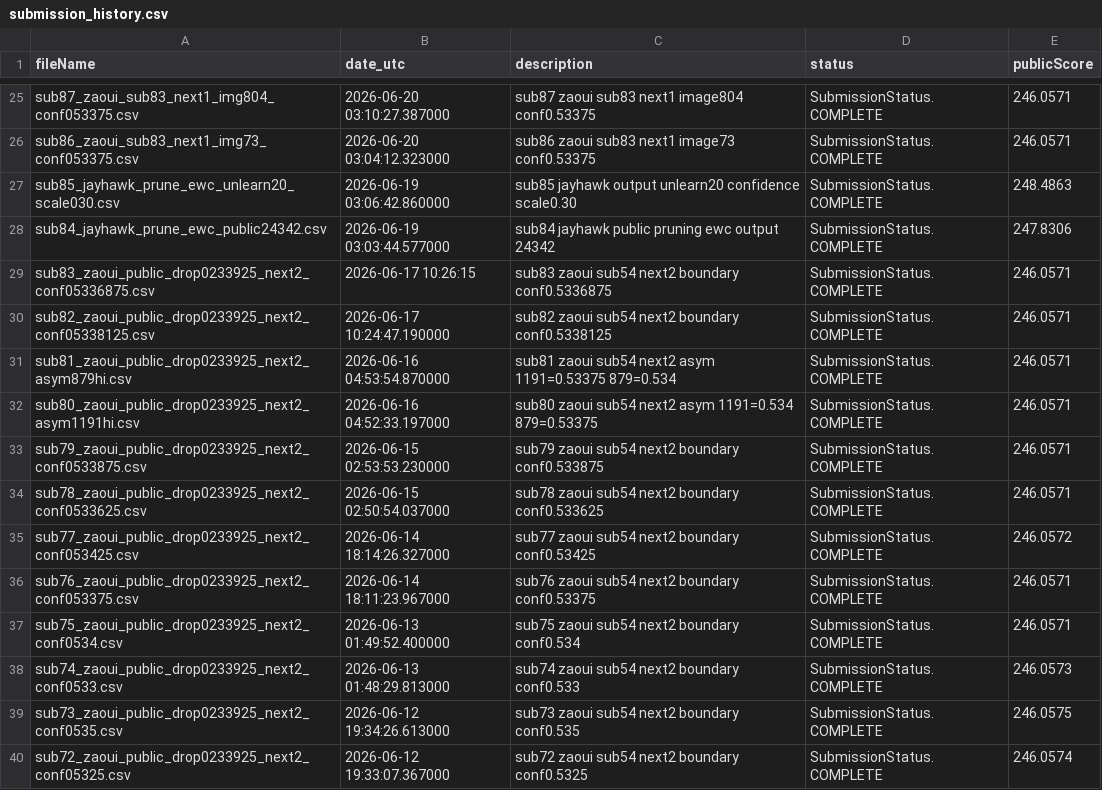
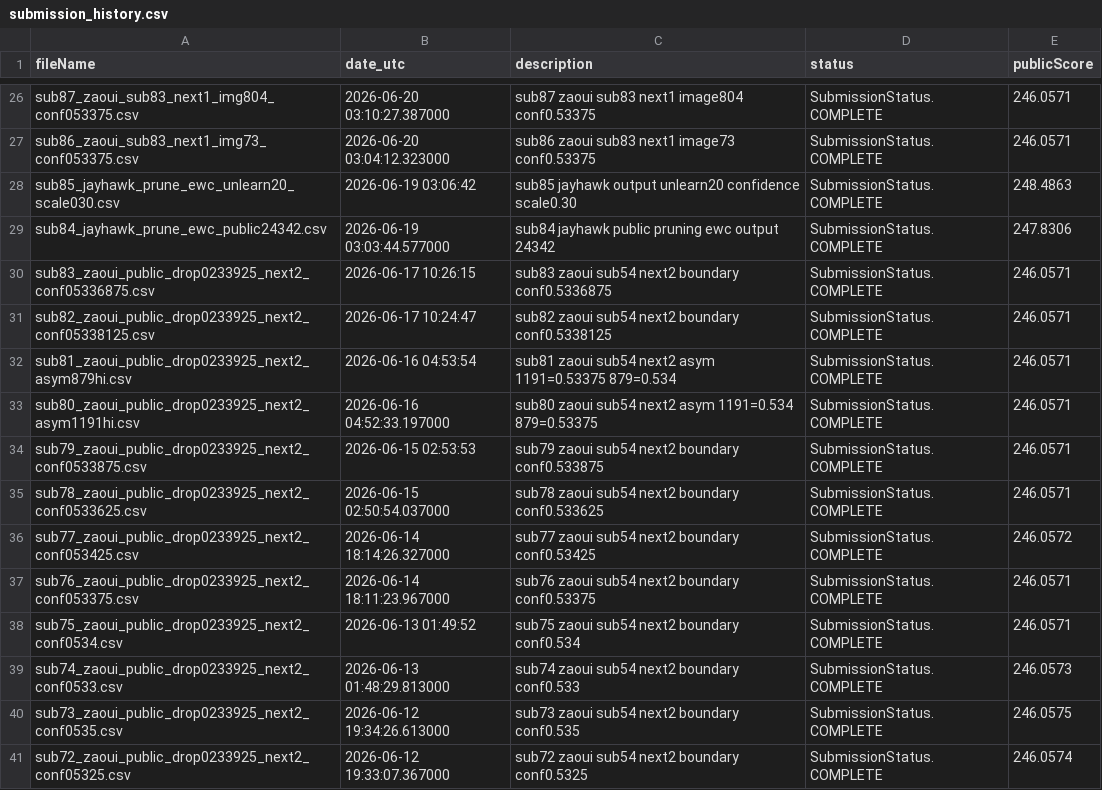
Before and after one commit to Beiciccc/neural-debris-removal-experiments, a CSV file: records/submission_history.csv, drawn as a sheet; only a part is shown, gaps mark what is left out; the diff covers the shown part only.

```diff
--- a/records/submission_history.csv
+++ b/records/submission_history.csv
@@ -26,9 +27,9 @@ sub87_zaoui_sub83_next1_img804_conf053375.csv,2026-06-20 03:10:27.387000,sub87 z
 sub86_zaoui_sub83_next1_img73_conf053375.csv,2026-06-20 03:04:12.323000,sub86 zaoui sub83 next1 image73 conf0.53375,SubmissionStatus.COMPLETE,246.0571
-sub85_jayhawk_prune_ewc_unlearn20_scale030.csv,2026-06-19 03:06:42.860000,sub85 jayhawk output unlearn20 confidence scale0.30,SubmissionStatus.COMPLETE,248.4863
+sub85_jayhawk_prune_ewc_unlearn20_scale030.csv,2026-06-19 03:06:42,sub85 jayhawk output unlearn20 confidence scale0.30,SubmissionStatus.COMPLETE,248.4863
 sub84_jayhawk_prune_ewc_public24342.csv,2026-06-19 03:03:44.577000,sub84 jayhawk public pruning ewc output 24342,SubmissionStatus.COMPLETE,247.8306
 sub83_zaoui_public_drop0233925_next2_conf05336875.csv,2026-06-17 10:26:15,sub83 zaoui sub54 next2 boundary conf0.5336875,SubmissionStatus.COMPLETE,246.0571
-sub82_zaoui_public_drop0233925_next2_conf05338125.csv,2026-06-17 10:24:47.190000,sub82 zaoui sub54 next2 boundary conf0.5338125,SubmissionStatus.COMPLETE,246.0571
-sub81_zaoui_public_drop0233925_next2_asym879hi.csv,2026-06-16 04:53:54.870000,sub81 zaoui sub54 next2 asym 1191=0.53375 879=0.534,SubmissionStatus.COMPLETE,246.0571
+sub82_zaoui_public_drop0233925_next2_conf05338125.csv,2026-06-17 10:24:47,sub82 zaoui sub54 next2 boundary conf0.5338125,SubmissionStatus.COMPLETE,246.0571
+sub81_zaoui_public_drop0233925_next2_asym879hi.csv,2026-06-16 04:53:54,sub81 zaoui sub54 next2 asym 1191=0.53375 879=0.534,SubmissionStatus.COMPLETE,246.0571
 sub80_zaoui_public_drop0233925_next2_asym1191hi.csv,2026-06-16 04:52:33.197000,sub80 zaoui sub54 next2 asym 1191=0.534 879=0.53375,SubmissionStatus.COMPLETE,246.0571
-sub79_zaoui_public_drop0233925_next2_conf0533875.csv,2026-06-15 02:53:53.230000,sub79 zaoui sub54 next2 boundary conf0.533875,SubmissionStatus.COMPLETE,246.0571
+sub79_zaoui_public_drop0233925_next2_conf0533875.csv,2026-06-15 02:53:53,sub79 zaoui sub54 next2 boundary conf0.533875,SubmissionStatus.COMPLETE,246.0571
 sub78_zaoui_public_drop0233925_next2_conf0533625.csv,2026-06-15 02:50:54.037000,sub78 zaoui sub54 next2 boundary conf0.533625,SubmissionStatus.COMPLETE,246.0571
@@ -36,3 +37,3 @@ sub77_zaoui_public_drop0233925_next2_conf053425.csv,2026-06-14 18:14:26.327000,s
 sub76_zaoui_public_drop0233925_next2_conf053375.csv,2026-06-14 18:11:23.967000,sub76 zaoui sub54 next2 boundary conf0.53375,SubmissionStatus.COMPLETE,246.0571
-sub75_zaoui_public_drop0233925_next2_conf0534.csv,2026-06-13 01:49:52.400000,sub75 zaoui sub54 next2 boundary conf0.534,SubmissionStatus.COMPLETE,246.0571
+sub75_zaoui_public_drop0233925_next2_conf0534.csv,2026-06-13 01:49:52,sub75 zaoui sub54 next2 boundary conf0.534,SubmissionStatus.COMPLETE,246.0571
 sub74_zaoui_public_drop0233925_next2_conf0533.csv,2026-06-13 01:48:29.813000,sub74 zaoui sub54 next2 boundary conf0.533,SubmissionStatus.COMPLETE,246.0573
```
Also changed, not shown: 1 added row, 1 removed row and 6 edited cells elsewhere in this file, 2 other files.
